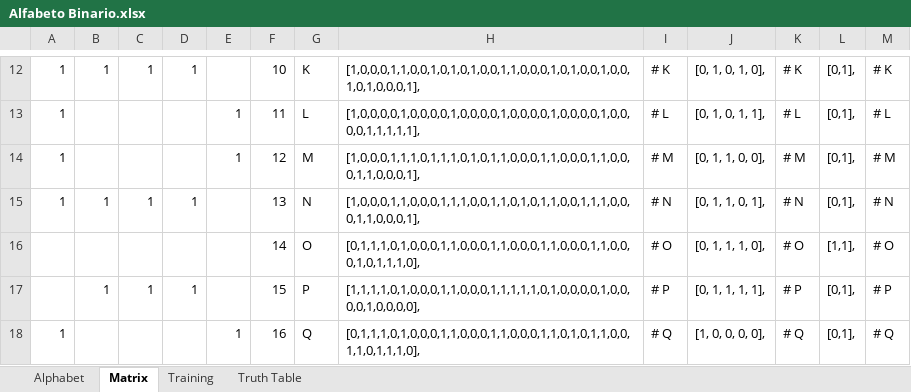
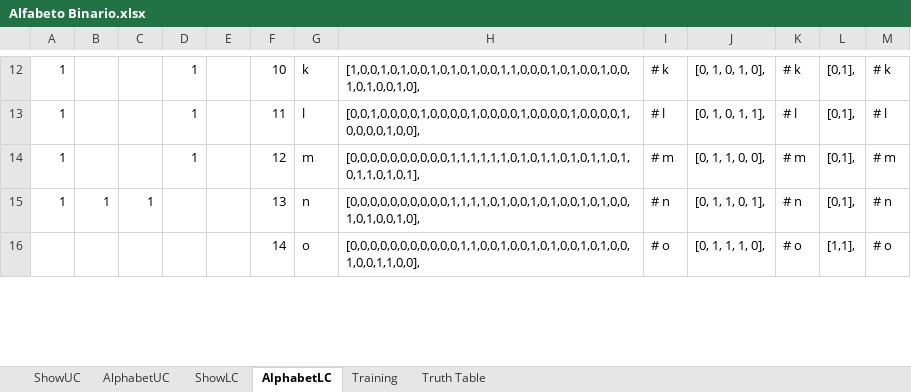
Before and after one commit to EstebanMz/chains-tool-kit, an Excel workbook: IC/Alfabeto Binario.xlsx, sheet AlphabetLC, drawn as a sheet; only a part is shown, gaps mark what is left out; values as stored, in another font and other column widths than the file's, no cell formats; conditional formats not drawn; removed rows and columns are numbered as before the commit, all else as after; the diff covers the shown part only; the diff names each change by its address in the sheet, - before the commit and + after, or states it on an @@ line.

Commit message:
Added lowercase alphabet

```diff
--- a/IC/Alfabeto Binario.xlsx (sheet AlphabetLC)
+++ b/IC/Alfabeto Binario.xlsx (sheet AlphabetLC)
-sheet tab: Alphabet
+sheet tab: ShowUC
-sheet tab: Matrix
+sheet tab: AlphabetLC
+sheet tab: AlphabetUC
+sheet tab: ShowLC
-B12: 1
+B12: (empty)
-C12: 1
+C12: (empty)
-G12: K
+G12: k
-H12: [1,0,0,0,1,1,0,0,1,0,1,0,1,0,0,1,1,0,0,0,1,0,1,0,0,1,0,0,1,0,1,0,0,0,1],
+H12: [1,0,0,1,0,1,0,0,1,0,1,0,1,0,0,1,1,0,0,0,1,0,1,0,0,1,0,0,1,0,1,0,0,1,0],
-I12: # K
+I12: # k
-K12: # K
+K12: # k
-M12: # K
+M12: # k
-D13:D14: (empty)
+D13:D14: 1
-E13:E14: 1
+E13:E14: (empty)
-G13: L
+G13: l
-H13: [1,0,0,0,0,1,0,0,0,0,1,0,0,0,0,1,0,0,0,0,1,0,0,0,0,1,0,0,0,0,1,1,1,1,1],
+H13: [0,0,1,0,0,0,0,1,0,0,0,0,1,0,0,0,0,1,0,0,0,0,1,0,0,0,0,1,0,0,0,0,1,0,0],
-I13: # L
+I13: # l
-K13: # L
+K13: # l
-M13: # L
+M13: # l
-G14: M
+G14: m
-H14: [1,0,0,0,1,1,1,0,1,1,1,0,1,0,1,1,0,0,0,1,1,0,0,0,1,1,0,0,0,1,1,0,0,0,1],
+H14: [0,0,0,0,0,0,0,0,0,0,1,1,1,1,1,1,0,1,0,1,1,0,1,0,1,1,0,1,0,1,1,0,1,0,1],
-I14: # M
+I14: # m
-K14: # M
+K14: # m
-M14: # M
+M14: # m
-D15: 1
+D15: (empty)
-G15: N
+G15: n
-H15: [1,0,0,0,1,1,0,0,0,1,1,1,0,0,1,1,0,1,0,1,1,0,0,1,1,1,0,0,0,1,1,0,0,0,1],
+H15: [0,0,0,0,0,0,0,0,0,0,1,1,1,1,0,1,0,0,1,0,1,0,0,1,0,1,0,0,1,0,1,0,0,1,0],
-I15: # N
+I15: # n
-K15: # N
+K15: # n
-M15: # N
+M15: # n
-G16: O
+G16: o
-H16: [0,1,1,1,0,1,0,0,0,1,1,0,0,0,1,1,0,0,0,1,1,0,0,0,1,1,0,0,0,1,0,1,1,1,0],
+H16: [0,0,0,0,0,0,0,0,0,0,0,1,1,0,0,1,0,0,1,0,1,0,0,1,0,1,0,0,1,0,0,1,1,0,0],
-I16: # O
+I16: # o
-K16: # O
+K16: # o
-M16: # O
+M16: # o
-row 17:  | 1 | 1 | 1 |  | 15 | P | [1,1,1,1,0,1,0,0,0,1,1,0,0,0,1,1,1,1,1,0,1,0,0,0,0,1,0,0,0,0,1,0,0,0,0], | # P | [0, 1, 1, 1, 1], | # P | [0,1], | # P
-row 18: 1 |  |  |  | 1 | 16 | Q | [0,1,1,1,0,1,0,0,0,1,1,0,0,0,1,1,0,0,0,1,1,0,1,0,1,1,0,0,1,1,0,1,1,1,0], | # Q | [1, 0, 0, 0, 0], | # Q | [0,1], | # Q
```
Also changed, not shown: 80 added rows, 78 removed rows, 33 moved rows and 138 edited cells elsewhere in this sheet, sheet ShowUC, cell formats.
